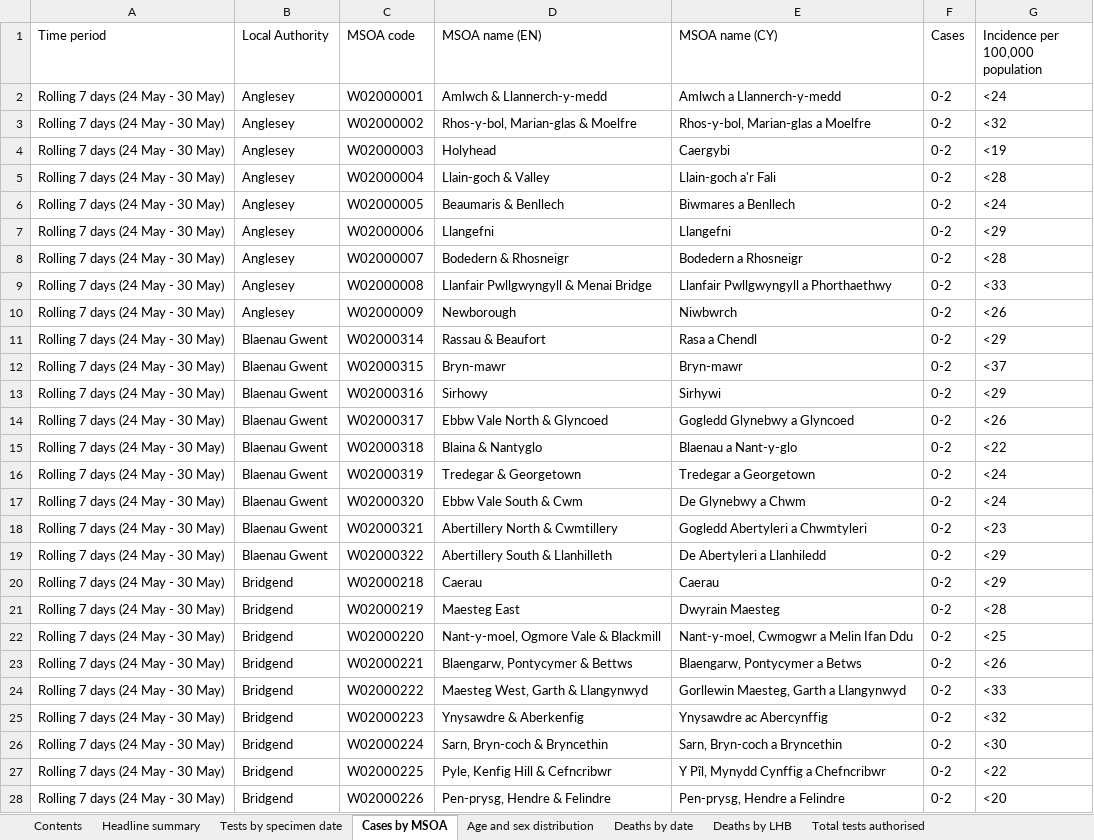
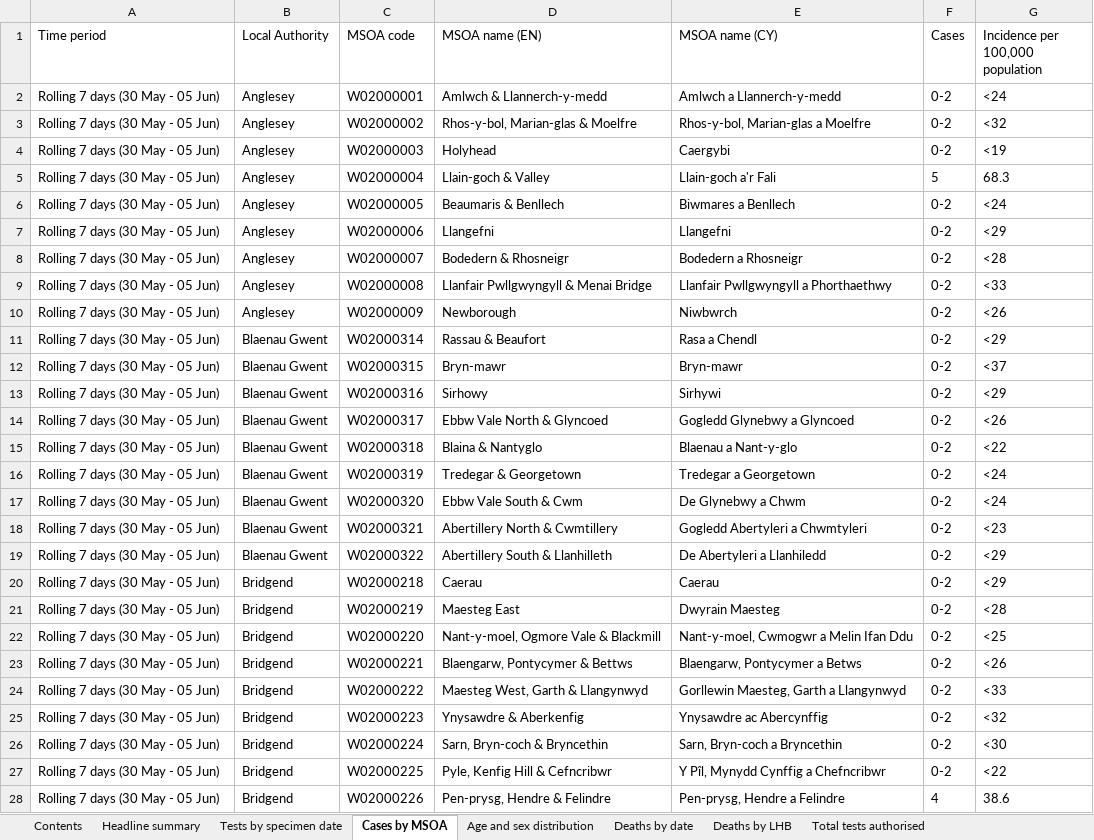
Before and after one commit to beta-decay/beta-decay.github.io, an Excel workbook: covid_n_wales/Rapid COVID-19 surveillance data.xlsx, sheet Cases by MSOA, drawn as a sheet; only a part is shown; values as stored, in another font and other column widths than the file's, no borders; the diff covers the shown part only; the diff names each change by its address in the sheet, - before the commit and + after, or states it on an @@ line.

```diff
--- a/covid_n_wales/Rapid COVID-19 surveillance data.xlsx (sheet Cases by MSOA)
+++ b/covid_n_wales/Rapid COVID-19 surveillance data.xlsx (sheet Cases by MSOA)
-A2:A28 (Time period): Rolling 7 days (24 May - 30 May)
+A2:A28 (Time period): Rolling 7 days (30 May - 05 Jun)
-F5 (Cases): 0-2
+F5 (Cases): 5
-G5 (Incidence per 100,000 population): <28
+G5 (Incidence per 100,000 population): 68.3
-F28 (Cases): 0-2
+F28 (Cases): 4
-G28 (Incidence per 100,000 population): <20
+G28 (Incidence per 100,000 population): 38.6
```
Also changed, not shown: 1573 edited cells elsewhere in this sheet, sheet Tests by specimen date, sheet Deaths by date, sheet Total tests authorised, sheet Age and sex distribution, sheet Headline summary, sheet Deaths by LHB, 1 more sheet, 10 other files.
